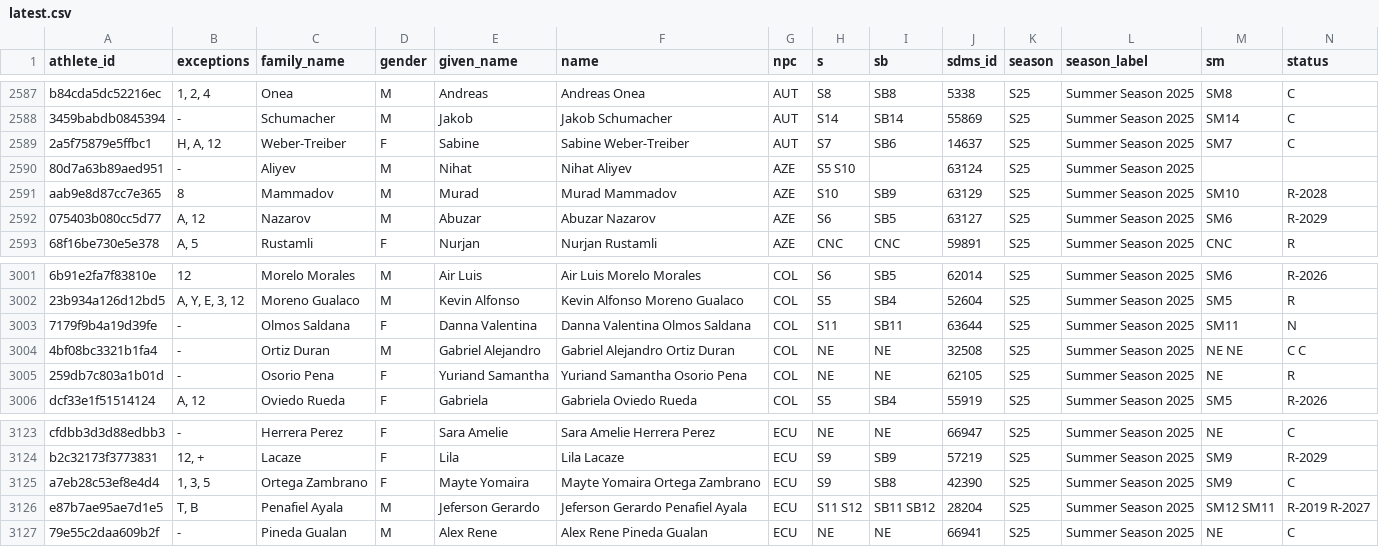
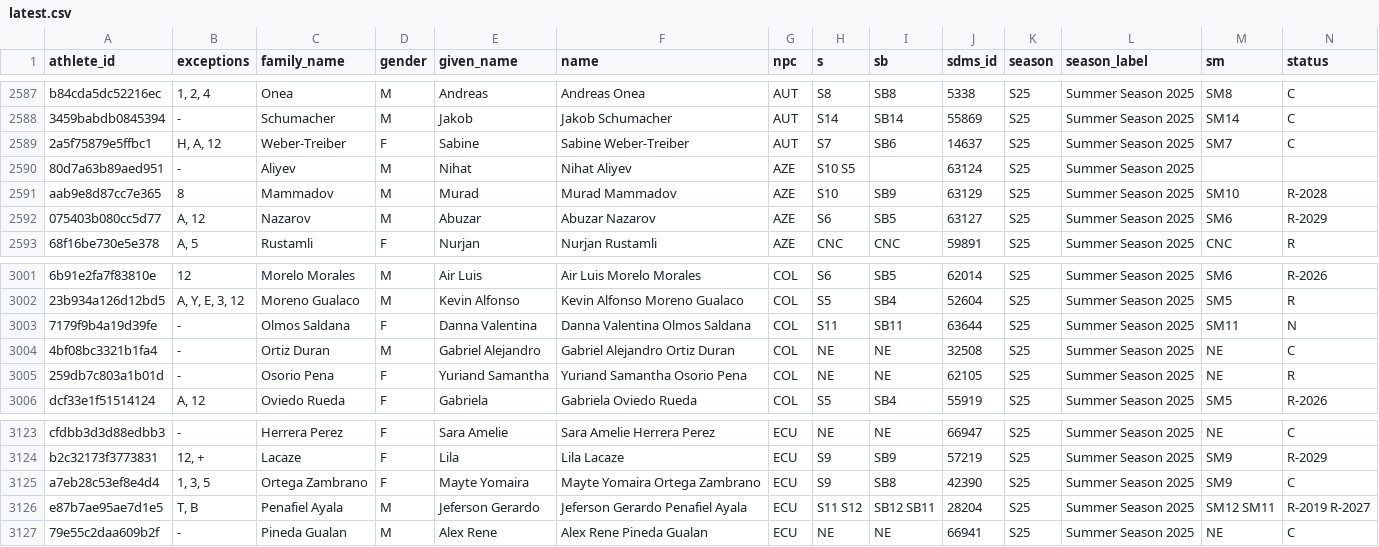
Before and after one commit to OpenWaterXT/1, a CSV file: data/latest.csv, drawn as a sheet; only a part is shown, gaps mark what is left out; the diff names each change by its address in the sheet, - before the commit and + after, or states it on an @@ line.

```diff
--- a/data/latest.csv
+++ b/data/latest.csv
-H2590 (s): S5 S10
+H2590 (s): S10 S5
-M3004 (sm): NE NE
+M3004 (sm): NE
-N3004 (status): C C
+N3004 (status): C
-I3126 (sb): SB11 SB12
+I3126 (sb): SB12 SB11
```
Also changed, not shown: data/seasons/S25.csv, 3 other files.
